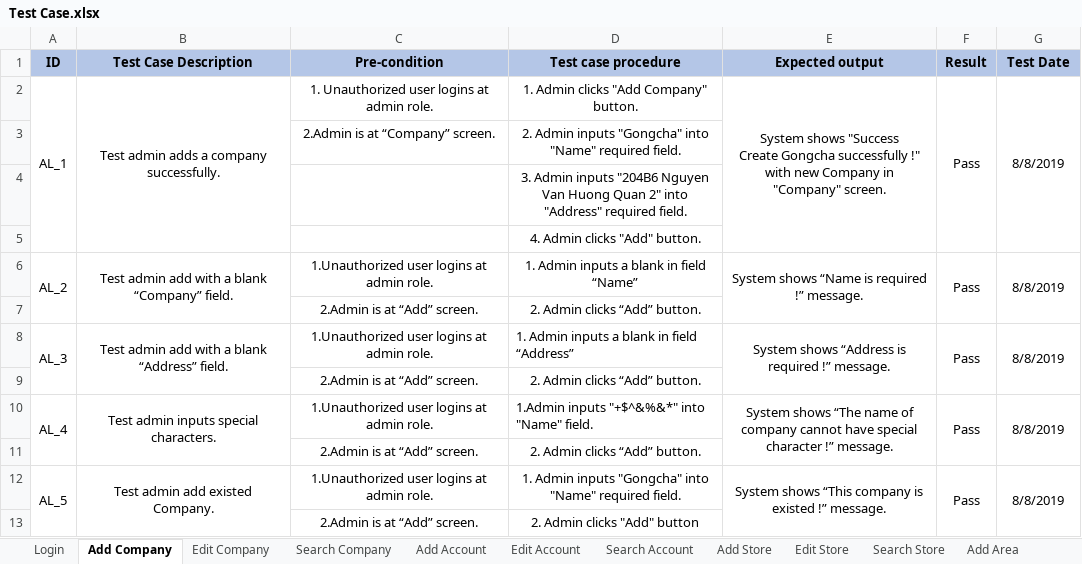
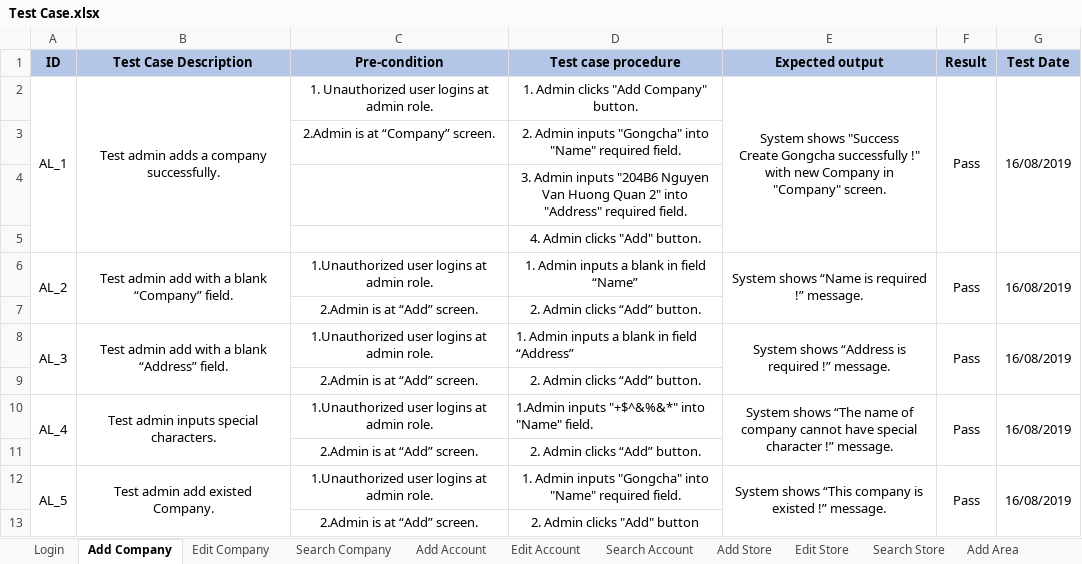
Before and after one commit to Beelmizu/CHS-HEATMAP-CAPSTONE, an Excel workbook: Document/Doc Final/Test Case.xlsx, sheet Add Company, drawn as a sheet; values as stored, in another font and other column widths than the file's, no borders; the diff names each change by its address in the sheet, - before the commit and + after, or states it on an @@ line.

```diff
--- a/Document/Doc Final/Test Case.xlsx (sheet Add Company)
+++ b/Document/Doc Final/Test Case.xlsx (sheet Add Company)
-G2 (Test Date): 8/8/2019
+G2 (Test Date): 16/08/2019
-G6 (Test Date): 8/8/2019
+G6 (Test Date): 16/08/2019
-G8 (Test Date): 8/8/2019
+G8 (Test Date): 16/08/2019
-G10 (Test Date): 8/8/2019
+G10 (Test Date): 16/08/2019
-G12 (Test Date): 8/8/2019
+G12 (Test Date): 16/08/2019
```
Also changed, not shown: sheet Edit profile, sheet Add Account, sheet View number of people in store, sheet View number of people in area, sheet View number of people in camera, sheet Login, 19 more sheets, other sheet tabs, 2 other files.
